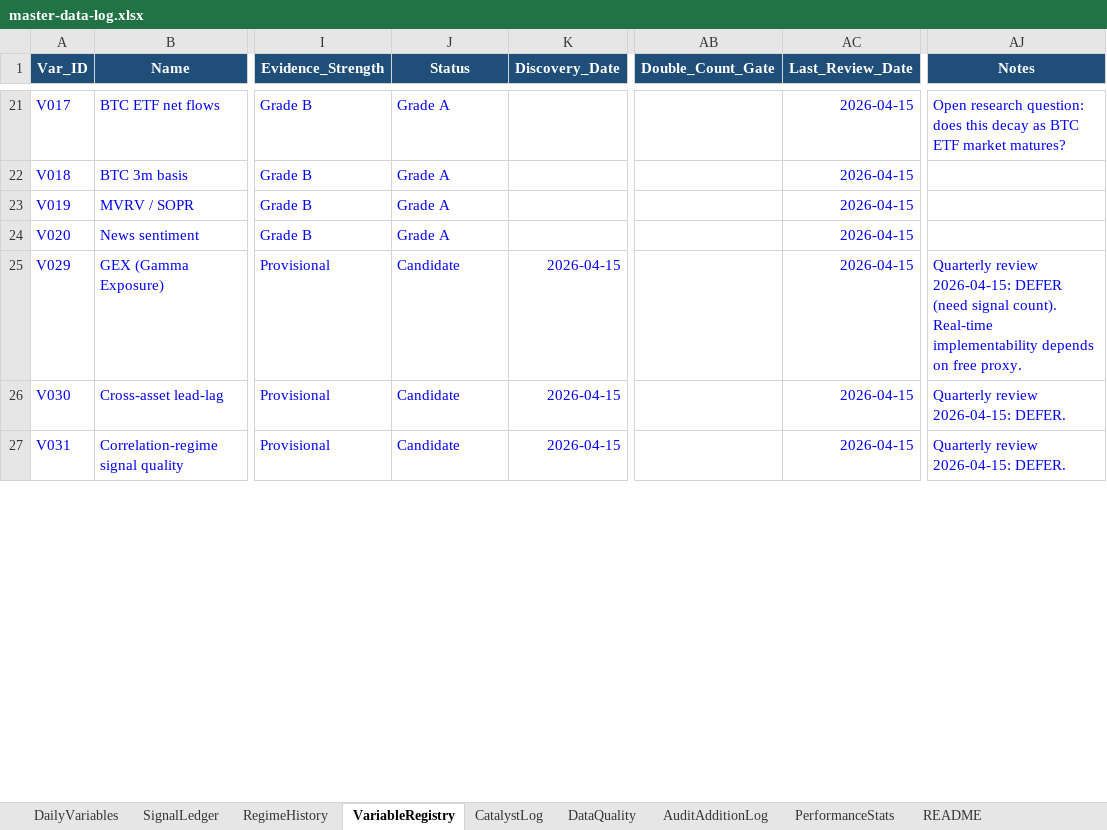
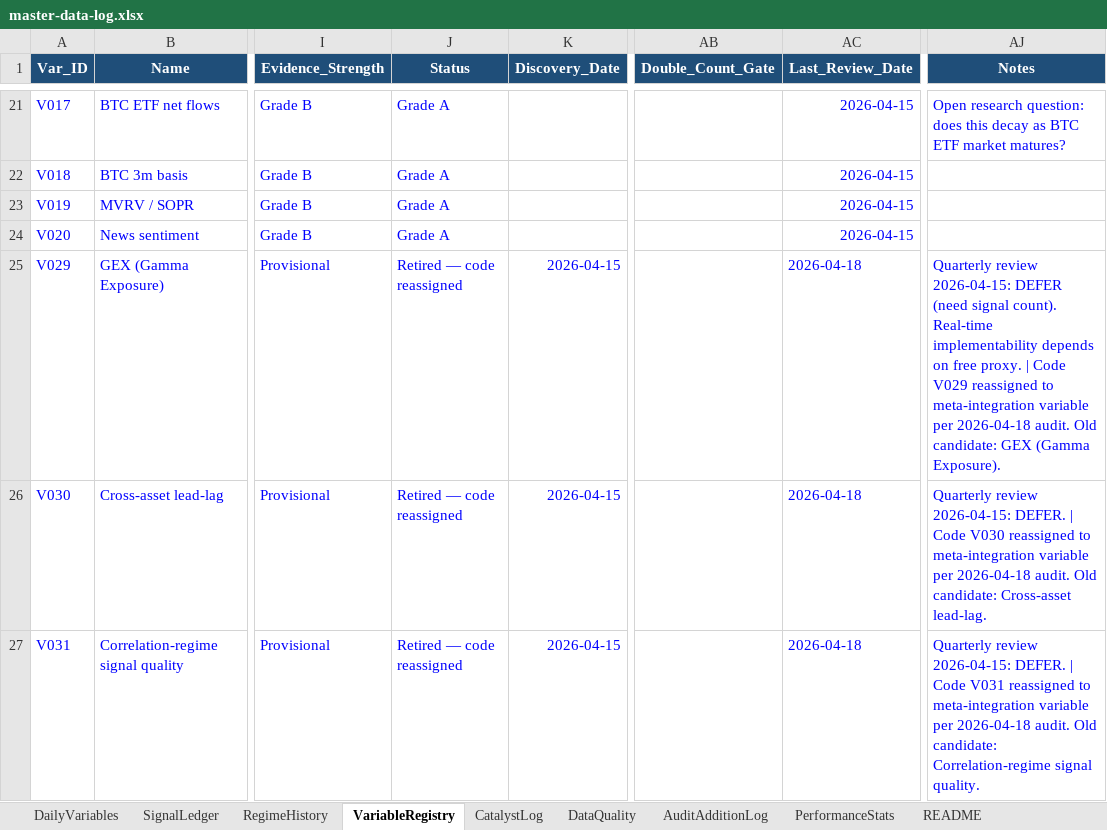
Before and after one commit to geraldyiu12529-cmyk/Gerald, an Excel workbook: Trade/master-data-log.xlsx, sheet VariableRegistry, drawn as a sheet; only a part is shown, gaps mark what is left out; values as stored, in another font and other column widths than the file's, no borders; the diff covers the shown part only; the diff names each change by its address in the sheet, - before the commit and + after, or states it on an @@ line.

```diff
--- a/Trade/master-data-log.xlsx (sheet VariableRegistry)
+++ b/Trade/master-data-log.xlsx (sheet VariableRegistry)
-J25:J27 (Status): Candidate
+J25:J27 (Status): Retired — code reassigned
-AC25:AC27 (Last_Review_Date): 2026-04-15
+AC25:AC27 (Last_Review_Date): 2026-04-18
-AJ25 (Notes): …free proxy.
+AJ25 (Notes): …free proxy. | Code V029 reassigned to meta-integration variable per 2026-04-18 audit. Old candidate: GEX (Gamma Exposure).
-AJ26 (Notes): …2026-04-15: DEFER.
+AJ26 (Notes): …2026-04-15: DEFER. | Code V030 reassigned to meta-integration variable per 2026-04-18 audit. Old candidate: Cross-asset lead-lag.
-AJ27 (Notes): …2026-04-15: DEFER.
+AJ27 (Notes): …2026-04-15: DEFER. | Code V031 reassigned to meta-integration variable per 2026-04-18 audit. Old candidate: Correlation-regime signal quality.
```
Also changed, not shown: 18 edited cells elsewhere in this sheet, sheet PerformanceStats, 1 other file.
